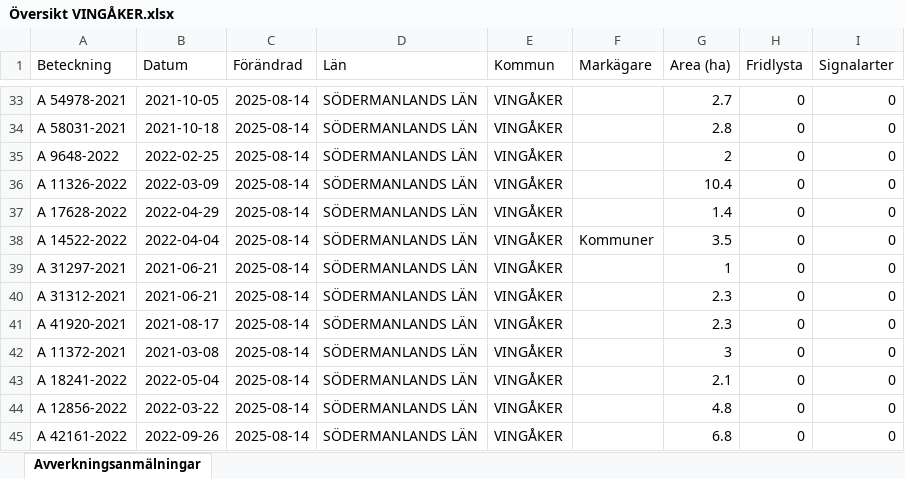
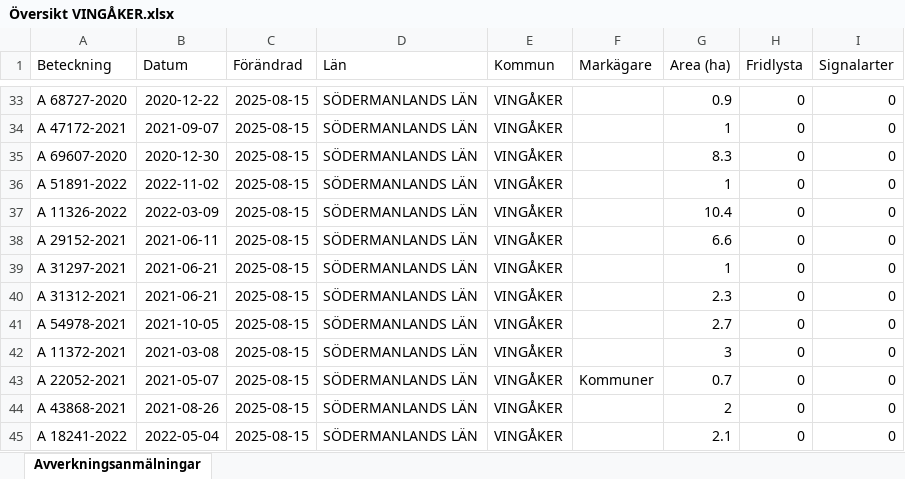
Before and after one commit to klasma/Logging_0428, an Excel workbook: Översikt VINGÅKER.xlsx, sheet Avverkningsanmälningar, drawn as a sheet; only a part is shown, gaps mark what is left out; values as stored, in another font and other column widths than the file's, no borders; the diff covers the shown part only; the diff names each change by its address in the sheet, - before the commit and + after, or states it on an @@ line.

```diff
--- a/Översikt VINGÅKER.xlsx (sheet Avverkningsanmälningar)
+++ b/Översikt VINGÅKER.xlsx (sheet Avverkningsanmälningar)
-A33 (Beteckning): A 54978-2021
+A33 (Beteckning): A 68727-2020
-B33 (Datum): 2021-10-05
+B33 (Datum): 2020-12-22
-C33:C45 (Förändrad): 2025-08-14
+C33:C45 (Förändrad): 2025-08-15
-G33 (Area (ha)): 2.7
+G33 (Area (ha)): 0.9
-A34 (Beteckning): A 58031-2021
+A34 (Beteckning): A 47172-2021
-B34 (Datum): 2021-10-18
+B34 (Datum): 2021-09-07
-G34 (Area (ha)): 2.8
+G34 (Area (ha)): 1
-A35 (Beteckning): A 9648-2022
+A35 (Beteckning): A 69607-2020
-B35 (Datum): 2022-02-25
+B35 (Datum): 2020-12-30
-G35 (Area (ha)): 2
+G35 (Area (ha)): 8.3
-A36 (Beteckning): A 11326-2022
+A36 (Beteckning): A 51891-2022
-B36 (Datum): 2022-03-09
+B36 (Datum): 2022-11-02
-G36 (Area (ha)): 10.4
+G36 (Area (ha)): 1
-A37 (Beteckning): A 17628-2022
+A37 (Beteckning): A 11326-2022
-B37 (Datum): 2022-04-29
+B37 (Datum): 2022-03-09
-G37 (Area (ha)): 1.4
+G37 (Area (ha)): 10.4
-A38 (Beteckning): A 14522-2022
+A38 (Beteckning): A 29152-2021
-B38 (Datum): 2022-04-04
+B38 (Datum): 2021-06-11
-F38 (Markägare): Kommuner
+F38 (Markägare): (empty)
-G38 (Area (ha)): 3.5
+G38 (Area (ha)): 6.6
-A41 (Beteckning): A 41920-2021
+A41 (Beteckning): A 54978-2021
-B41 (Datum): 2021-08-17
+B41 (Datum): 2021-10-05
-G41 (Area (ha)): 2.3
+G41 (Area (ha)): 2.7
-A43 (Beteckning): A 18241-2022
+A43 (Beteckning): A 22052-2021
-B43 (Datum): 2022-05-04
+B43 (Datum): 2021-05-07
-F43 (Markägare): (empty)
+F43 (Markägare): Kommuner
-G43 (Area (ha)): 2.1
+G43 (Area (ha)): 0.7
-A44 (Beteckning): A 12856-2022
+A44 (Beteckning): A 43868-2021
-B44 (Datum): 2022-03-22
+B44 (Datum): 2021-08-26
-G44 (Area (ha)): 4.8
+G44 (Area (ha)): 2
-A45 (Beteckning): A 42161-2022
+A45 (Beteckning): A 18241-2022
-B45 (Datum): 2022-09-26
+B45 (Datum): 2022-05-04
-G45 (Area (ha)): 6.8
+G45 (Area (ha)): 2.1
```
Also changed, not shown: 1010 edited cells elsewhere in this sheet, artfynd/A 13073-2023 artfynd.xlsx, artfynd/A 24223-2021 artfynd.xlsx, 47 other files.
